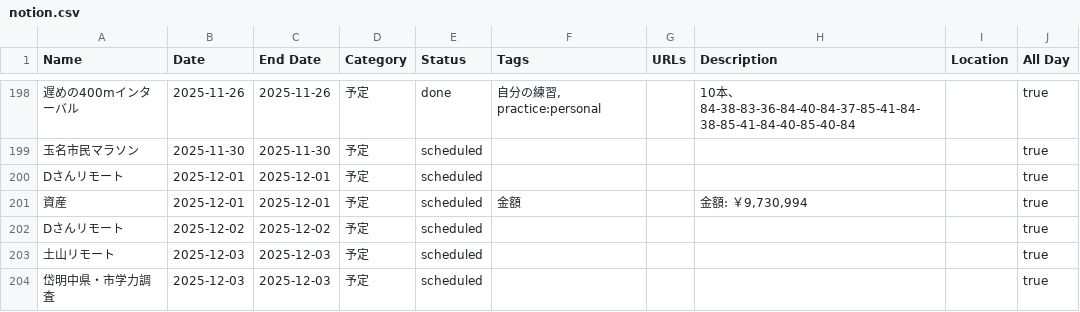
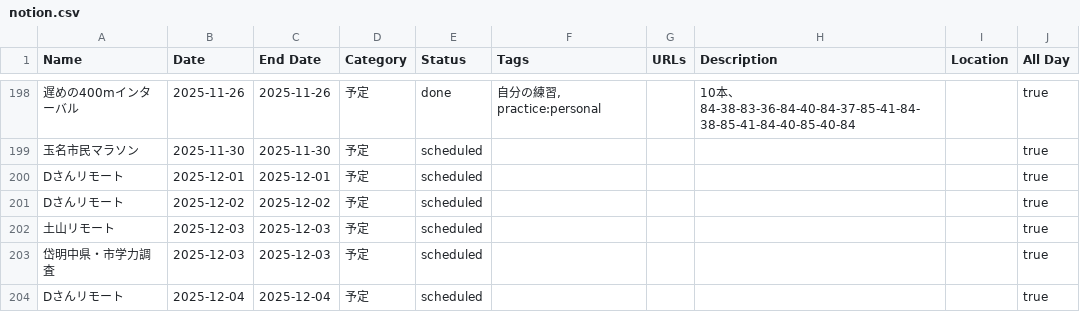
Before and after one commit to tatsuki-github/INBOX, a CSV file: out/2025/notion.csv, drawn as a sheet; only a part is shown, gaps mark what is left out; the shorter side is filled out with more unchanged rows; the diff names each change by its address in the sheet, - before the commit and + after, or states it on an @@ line.

```diff
--- a/out/2025/notion.csv
+++ b/out/2025/notion.csv
-row 201: 資産 | 2025-12-01 | 2025-12-01 | 予定 | scheduled | 金額 |  | 金額: ￥9,730,994 |  | true
```
Also changed, not shown: out/2025/google.csv, out/2025/source.csv, 45 other files.
